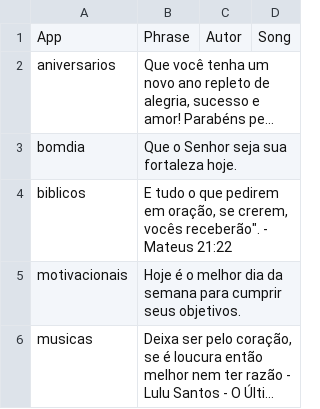
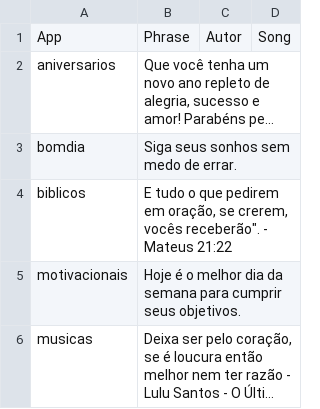
Before and after one commit to Luccas-Medina/automated_instagram_posts, a CSV file: images/captions14.csv, drawn as a sheet; long unchanged cells end in …; the diff names each change by its address in the sheet, - before the commit and + after, or states it on an @@ line.

Commit message:
Update captions14.csv - bomdia phrase

```diff
--- a/images/captions14.csv
+++ b/images/captions14.csv
-B3: Que o Senhor seja sua fortaleza hoje.
+B3: Siga seus sonhos sem medo de errar.
```
